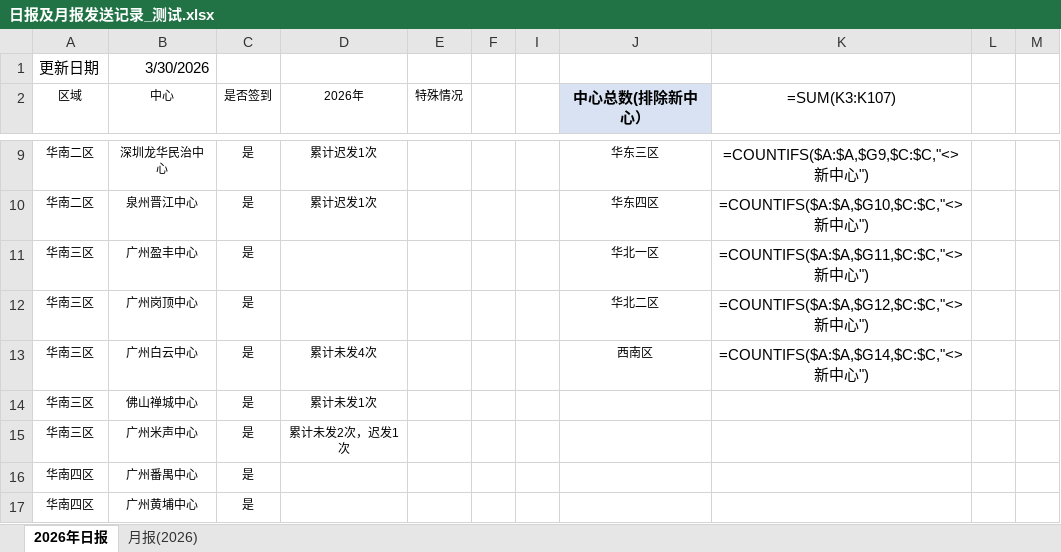
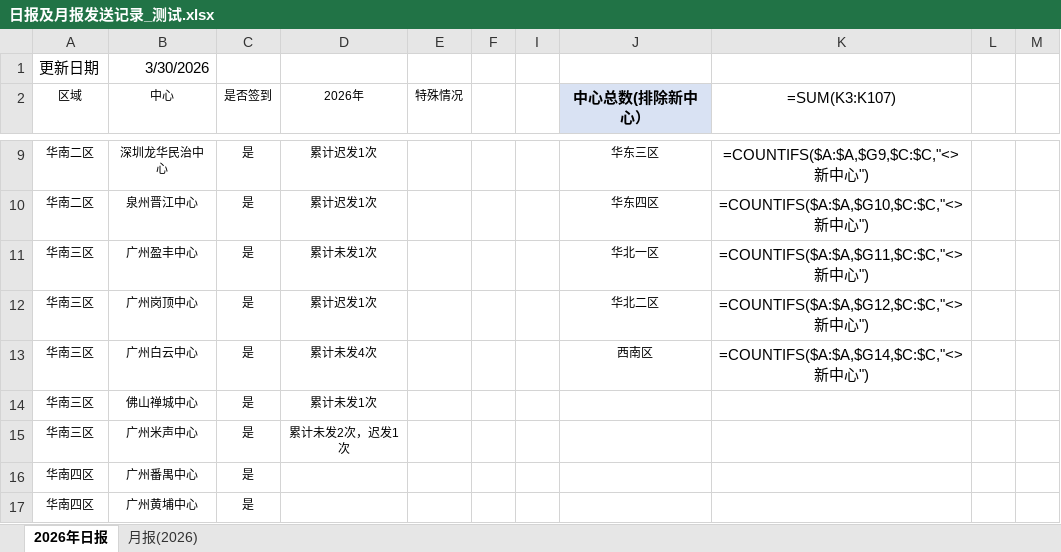
Before and after one commit to linxz-coder/excel-codex-auto, an Excel workbook: 测试/日报及月报发送记录_测试.xlsx, sheet 2026年日报, drawn as a sheet; only a part is shown, gaps mark what is left out; values as stored, in another font and other column widths than the file's, no borders; formulas without a stored value are shown as written; the diff names each change by its address in the sheet, - before the commit and + after, or states it on an @@ line.

```diff
--- a/测试/日报及月报发送记录_测试.xlsx (sheet 2026年日报)
+++ b/测试/日报及月报发送记录_测试.xlsx (sheet 2026年日报)
-D11 (2026年): (empty)
+D11 (2026年): 累计未发1次
-D12 (2026年): (empty)
+D12 (2026年): 累计迟发1次
```
Also changed, not shown: 1 other file.
